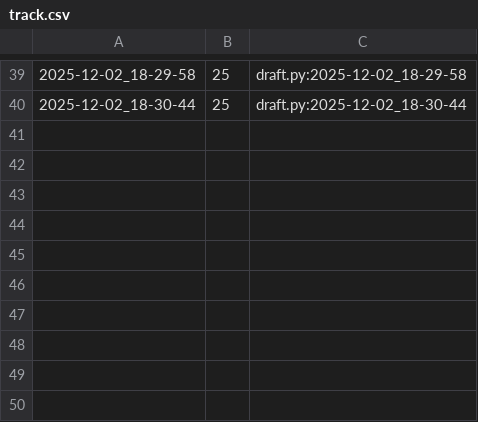
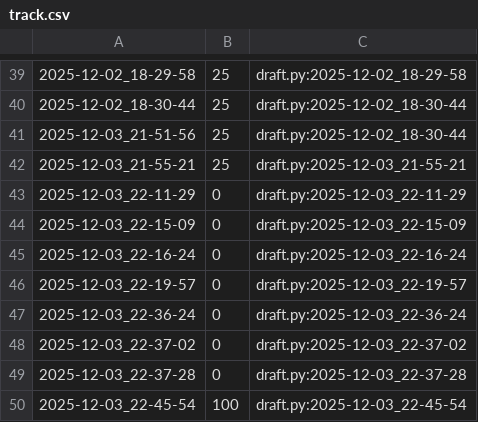
Before and after one commit to qxcode-course/poo-rc-bloco-d-deboral6, a CSV file: tasks/.tko/track/poo@agenda/track.csv, drawn as a sheet; only a part is shown, gaps mark what is left out; the diff names each change by its address in the sheet, - before the commit and + after, or states it on an @@ line.

Commit message:
agenda

```diff
--- a/tasks/.tko/track/poo@agenda/track.csv
+++ b/tasks/.tko/track/poo@agenda/track.csv
+row 41: 2025-12-03_21-51-56 | 25 | draft.py:2025-12-02_18-30-44
+row 42: 2025-12-03_21-55-21 | 25 | draft.py:2025-12-03_21-55-21
+row 43: 2025-12-03_22-11-29 | 0 | draft.py:2025-12-03_22-11-29
+row 44: 2025-12-03_22-15-09 | 0 | draft.py:2025-12-03_22-15-09
+row 45: 2025-12-03_22-16-24 | 0 | draft.py:2025-12-03_22-16-24
+row 46: 2025-12-03_22-19-57 | 0 | draft.py:2025-12-03_22-19-57
+row 47: 2025-12-03_22-36-24 | 0 | draft.py:2025-12-03_22-36-24
+row 48: 2025-12-03_22-37-02 | 0 | draft.py:2025-12-03_22-37-02
+row 49: 2025-12-03_22-37-28 | 0 | draft.py:2025-12-03_22-37-28
+row 50: 2025-12-03_22-45-54 | 100 | draft.py:2025-12-03_22-45-54
```
Also changed, not shown: 5 other files.
